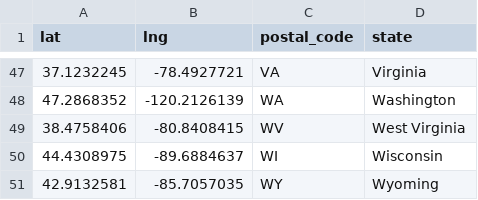
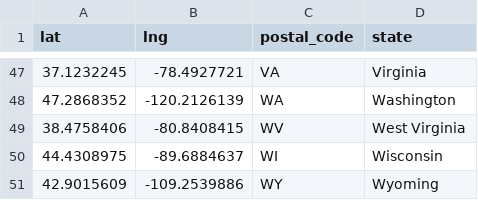
Before and after one commit to ajduberstein/county_centroids, a CSV file: state.csv, drawn as a sheet; only a part is shown, gaps mark what is left out.

Commit message:
Update state.csv

```diff
--- a/state.csv
+++ b/state.csv
@@ -50,2 +50,2 @@ lat,lng,postal_code,state
 44.4308975,-89.6884637,WI,Wisconsin
-42.9132581,-85.7057035,WY,Wyoming
+42.9015609,-109.2539886,WY,Wyoming
```
